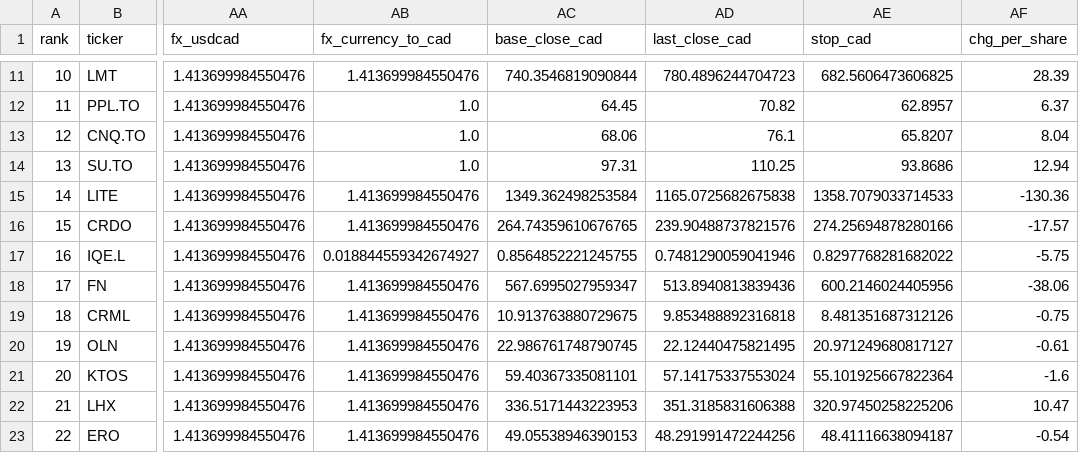
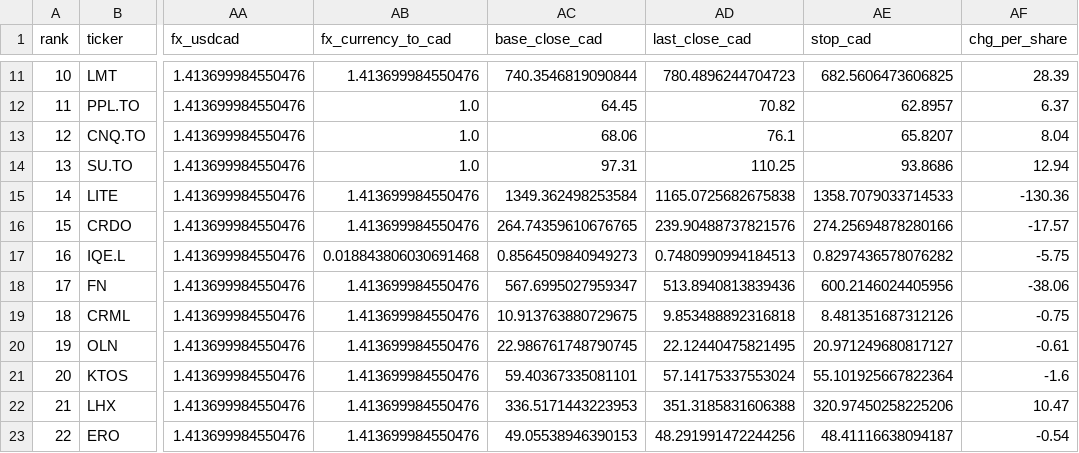
Before and after one commit to nikdep/market-dash-lkoa20, a CSV file: api/candidates.csv, drawn as a sheet; only a part is shown, gaps mark what is left out; the diff names each change by its address in the sheet, - before the commit and + after, or states it on an @@ line.

```diff
--- a/api/candidates.csv
+++ b/api/candidates.csv
-AB17 (fx_currency_to_cad): 0.018844559342674927
+AB17 (fx_currency_to_cad): 0.018843806030691468
-AC17 (base_close_cad): 0.8564852221245755
+AC17 (base_close_cad): 0.8564509840949273
-AD17 (last_close_cad): 0.7481290059041946
+AD17 (last_close_cad): 0.7480990994184513
-AE17 (stop_cad): 0.8297768281682022
+AE17 (stop_cad): 0.8297436578076282
```
Also changed, not shown: api/crypto.csv, api/handles.csv, 9 other files.
